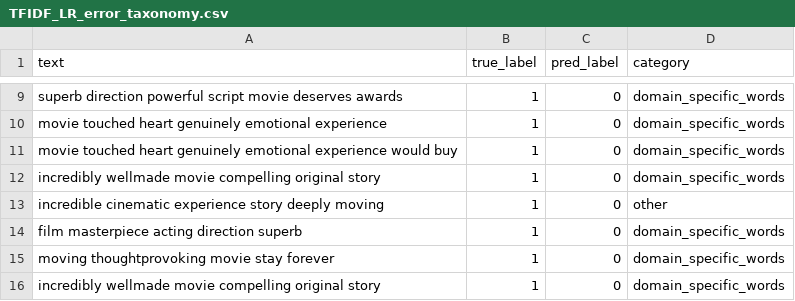
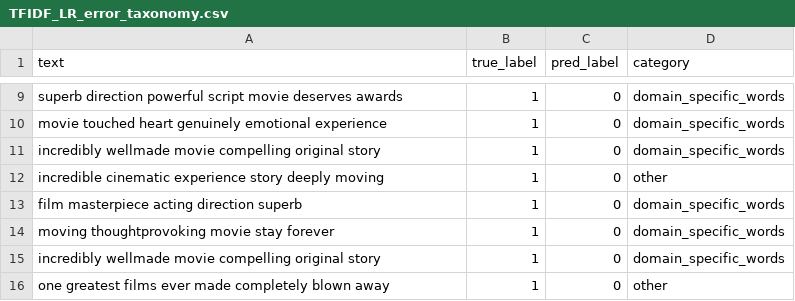
Before and after one commit to cpatel6/CS584-B-Project, a CSV file: reports/TFIDF_LR_error_taxonomy.csv, drawn as a sheet; only a part is shown, gaps mark what is left out; the shorter side is filled out with more unchanged rows; the diff covers the shown part only.

```diff
--- a/reports/TFIDF_LR_error_taxonomy.csv
+++ b/reports/TFIDF_LR_error_taxonomy.csv
@@ -10,3 +10,2 @@ superb direction powerful script movie deserves awards,1,0,domain_specific_words
 movie touched heart genuinely emotional experience,1,0,domain_specific_words
-movie touched heart genuinely emotional experience would buy,1,0,domain_specific_words
 incredibly wellmade movie compelling original story,1,0,domain_specific_words
```
Also changed, not shown: 32 removed rows elsewhere in this file, outputs/results/data_regime_summary.csv, outputs/results/robustness_summary.csv, 52 other files.
